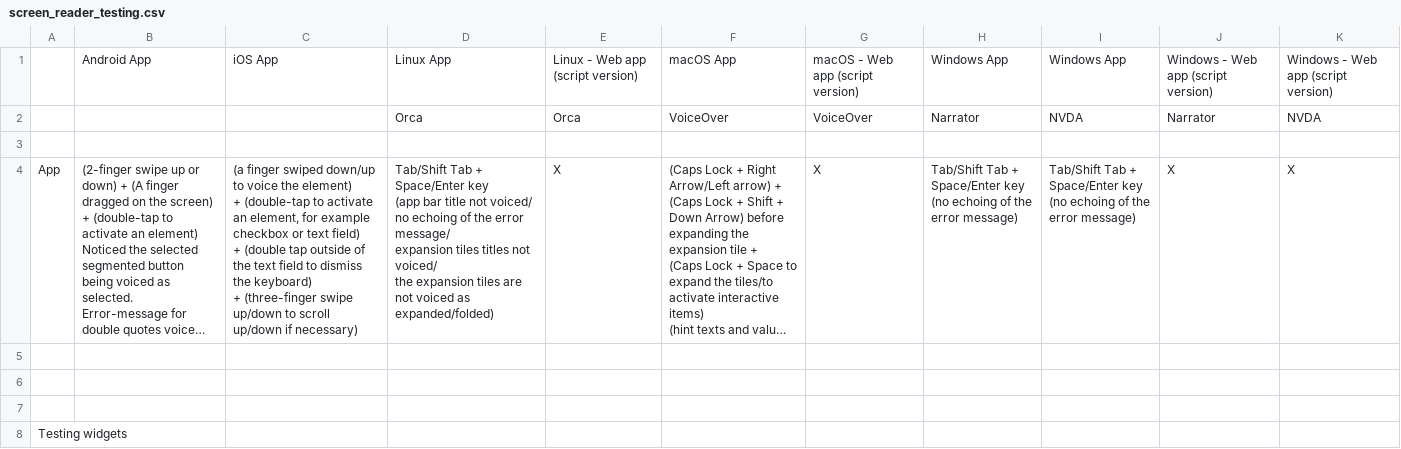
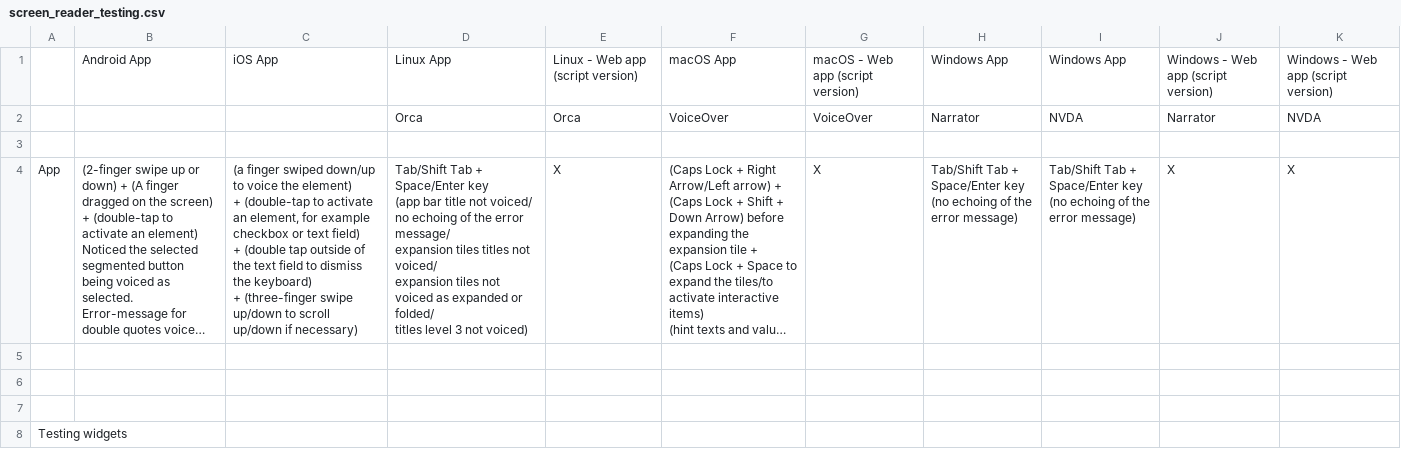
Before and after one commit to jlmacle/journeyers, a CSV file: utils_notes_and_readmes/screen_reader_testing/screen_reader_testing.csv, drawn as a sheet; only a part is shown; long unchanged cells end in …; ↵ is a line break in a cell; the diff names each change by its address in the sheet, - before the commit and + after, or states it on an @@ line.

Commit message:
Modification of the csv testing notes

```diff
--- a/utils_notes_and_readmes/screen_reader_testing/screen_reader_testing.csv
+++ b/utils_notes_and_readmes/screen_reader_testing/screen_reader_testing.csv
-D4: …not voiced/ ↵ the expansion tiles are not voiced as expanded/folded)
+D4: …not voiced/ ↵ expansion tiles not voiced as expanded or folded/ ↵ titles level 3 not voiced)
```
